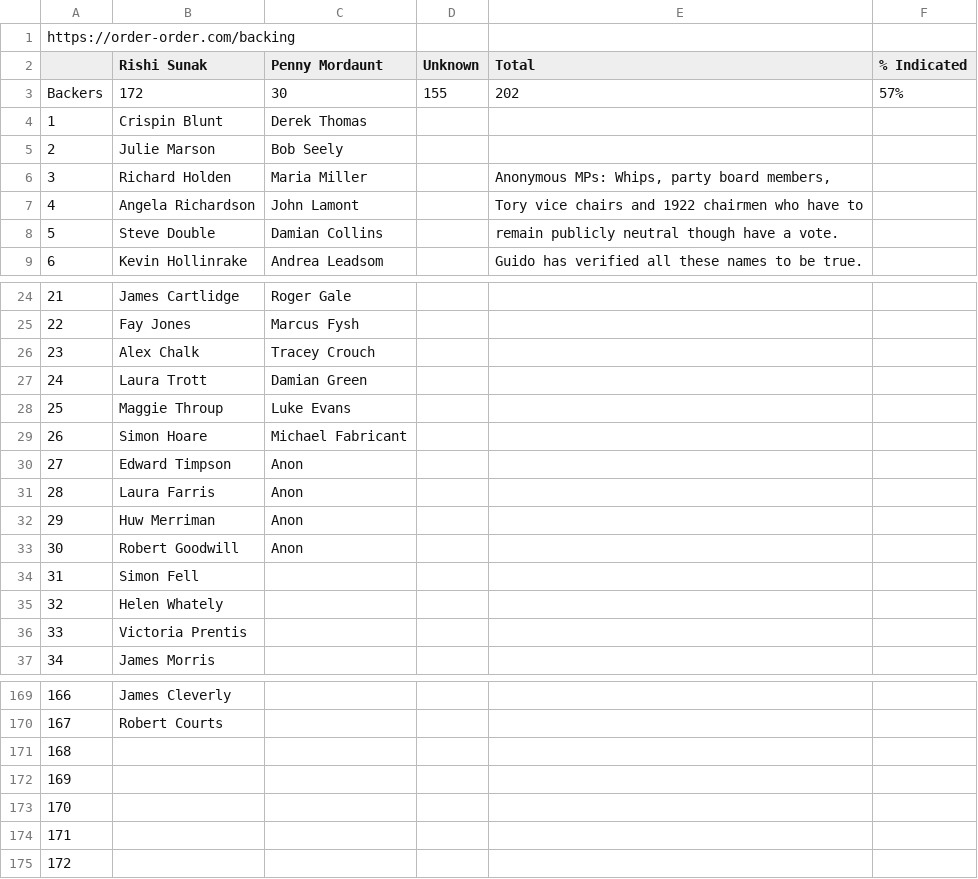
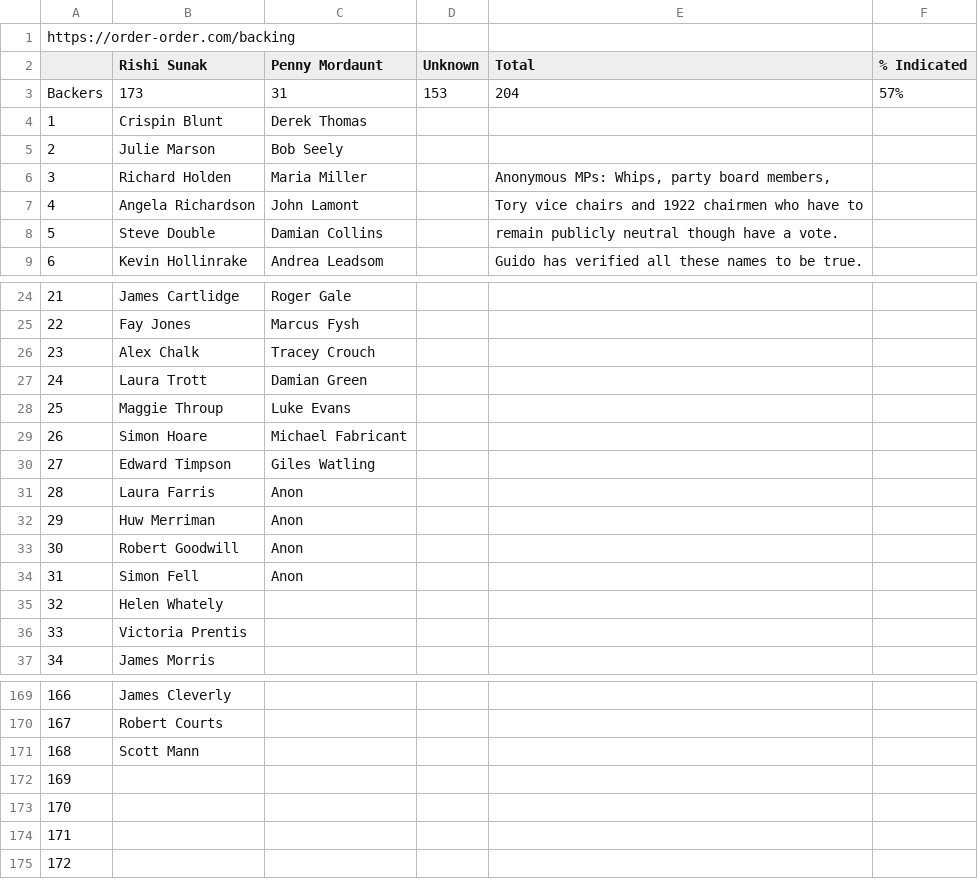
Before and after one commit to tomviner/scrape-tory-nominations, a CSV file: noms.csv, drawn as a sheet; only a part is shown, gaps mark what is left out; the diff names each change by its address in the sheet, - before the commit and + after, or states it on an @@ line.

```diff
--- a/noms.csv
+++ b/noms.csv
-B3 (Rishi Sunak): 172
+B3 (Rishi Sunak): 173
-C3 (Penny Mordaunt): 30
+C3 (Penny Mordaunt): 31
-D3 (Unknown): 155
+D3 (Unknown): 153
-E3 (Total): 202
+E3 (Total): 204
-C30 (Penny Mordaunt): Anon
+C30 (Penny Mordaunt): Giles Watling
-C34 (Penny Mordaunt): (empty)
+C34 (Penny Mordaunt): Anon
-B171 (Rishi Sunak): (empty)
+B171 (Rishi Sunak): Scott Mann
```
Also changed, not shown: gf-noms-time-series.csv, 2 other files.
